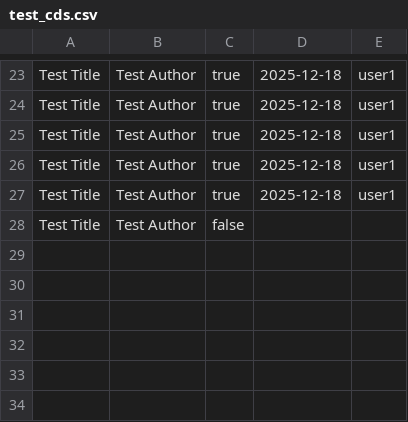
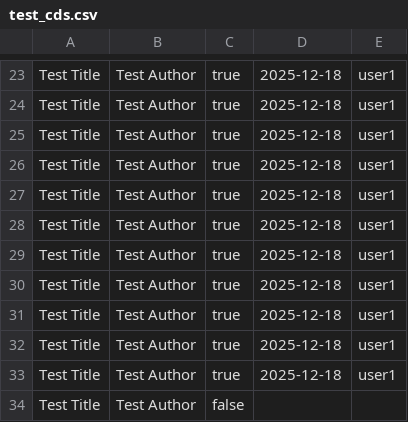
Before and after one commit to HibaShatha/Shatha-Hiba, a CSV file: files/test_cds.csv, drawn as a sheet; only a part is shown, gaps mark what is left out; the diff names each change by its address in the sheet, - before the commit and + after, or states it on an @@ line.

Commit message:
"test"

```diff
--- a/files/test_cds.csv
+++ b/files/test_cds.csv
+row 28: Test Title | Test Author | true | 2025-12-18 | user1
+row 29: Test Title | Test Author | true | 2025-12-18 | user1
+row 30: Test Title | Test Author | true | 2025-12-18 | user1
+row 31: Test Title | Test Author | true | 2025-12-18 | user1
+row 32: Test Title | Test Author | true | 2025-12-18 | user1
+row 33: Test Title | Test Author | true | 2025-12-18 | user1
```
Also changed, not shown: 1 other file.
